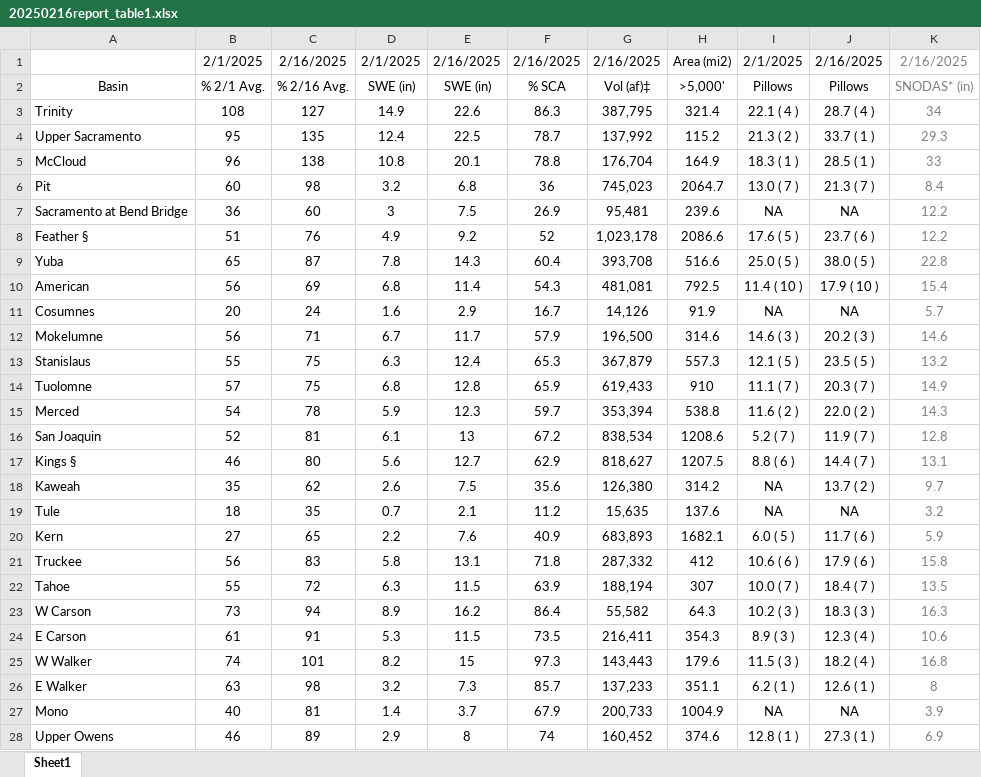
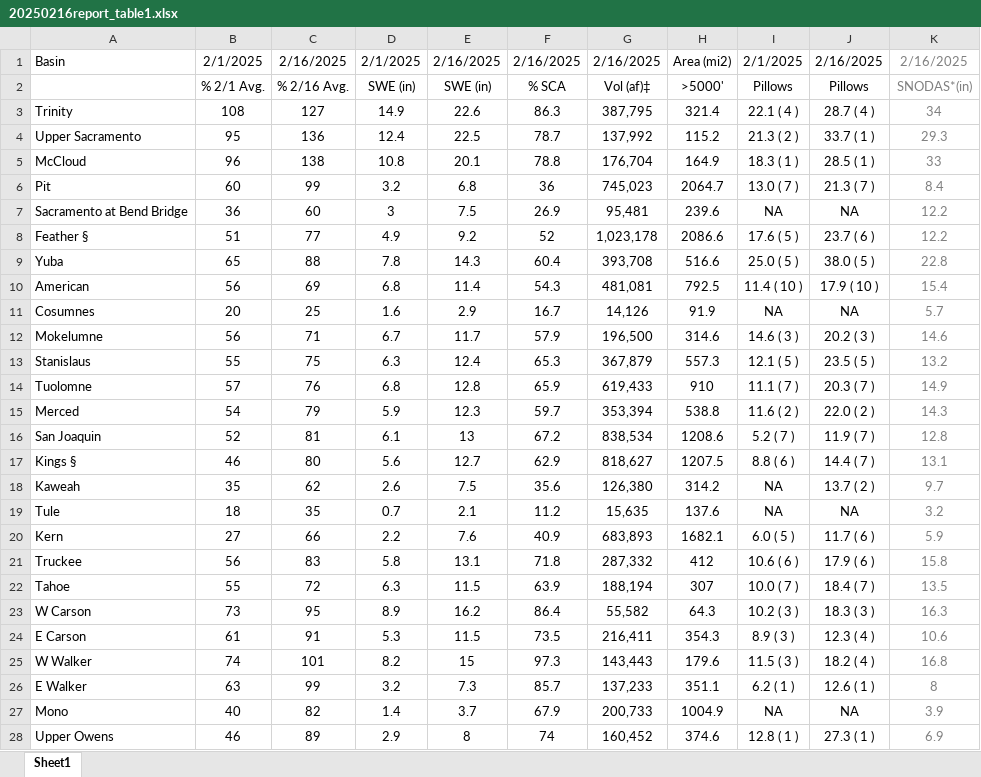
Before and after one commit to CU-Mountain-Hydrology/SierraNevada, an Excel workbook: 20250216report_table1.xlsx, sheet Sheet1, drawn as a sheet; only a part is shown; values as stored, in another font and other column widths than the file's, no borders; the diff covers the shown part only; the diff names each change by its address in the sheet, - before the commit and + after, or states it on an @@ line.

```diff
--- a/20250216report_table1.xlsx (sheet Sheet1)
+++ b/20250216report_table1.xlsx (sheet Sheet1)
-A1: (empty)
+A1: Basin
-A2: Basin
+A2: (empty)
-H2: >5,000'
+H2: >5000'
-K2: SNODAS* (in)
+K2: SNODAS*(in)
-C4: 135
+C4: 136
-C6: 98
+C6: 99
-C8: 76
+C8: 77
-C9: 87
+C9: 88
-C11: 24
+C11: 25
-C14: 75
+C14: 76
-C15: 78
+C15: 79
-C20: 65
+C20: 66
-C23: 94
+C23: 95
-C26: 98
+C26: 99
-C27: 81
+C27: 82
```
Also changed, not shown: 1 edited cell and merged cells elsewhere in this sheet, 20250216report_table2.xlsx, 2 other files.
